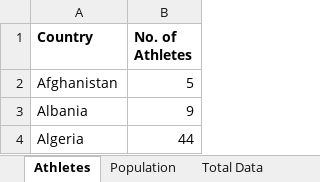
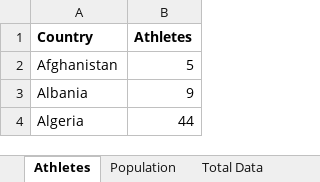
Before and after one commit to mjweiper/Machine-Learning-Project, an Excel workbook: 2020 Data for Medals.xlsx, sheet Athletes, drawn as a sheet; only a part is shown; values as stored, in another font and other column widths than the file's, no borders; the diff names each change by its address in the sheet, - before the commit and + after, or states it on an @@ line.

```diff
--- a/2020 Data for Medals.xlsx (sheet Athletes)
+++ b/2020 Data for Medals.xlsx (sheet Athletes)
-B1: No. of Athletes
+B1: Athletes
```
Also changed, not shown: sheet Total Data, 1 other file.
